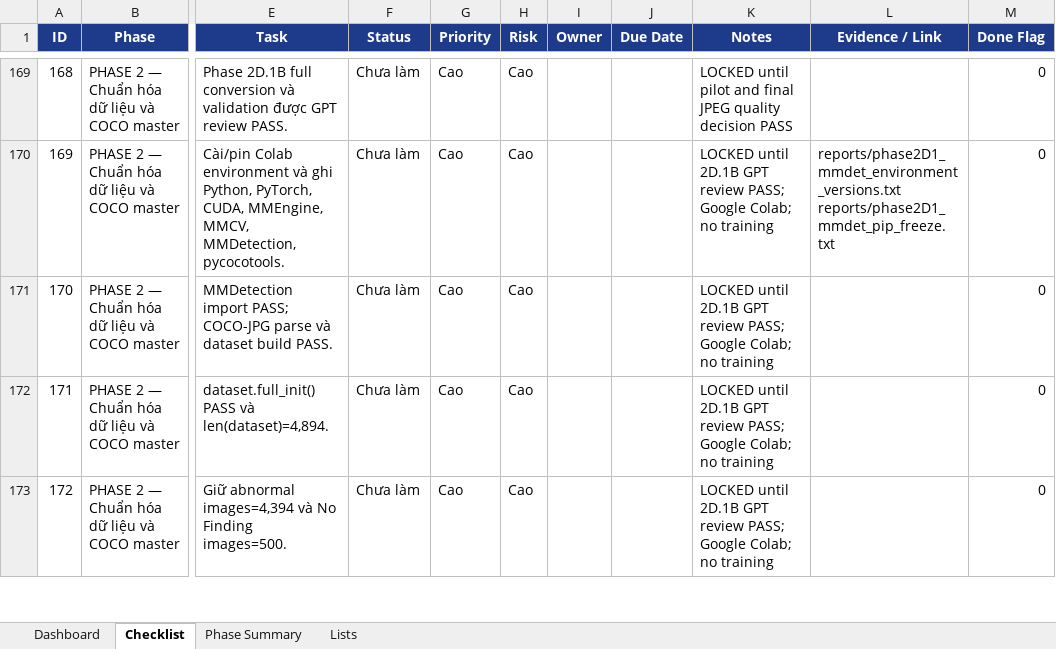
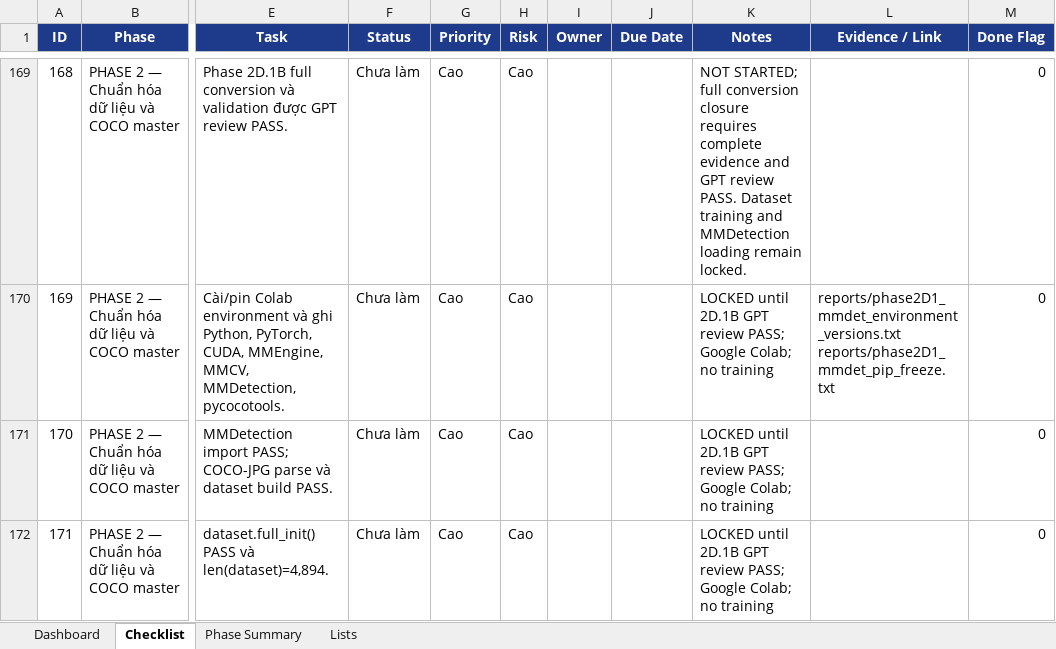
Before and after one commit to kelvinquach/ssl_detection_xray_v2, an Excel workbook: CHECKLIST_TRIEN_KHAI_FULL.xlsx, sheet Checklist, drawn as a sheet; only a part is shown, gaps mark what is left out; the shorter side is filled out with more unchanged rows; values as stored, in another font and other column widths than the file's, no borders; conditional formats and table styles not drawn; the diff covers the shown part only; the diff names each change by its address in the sheet, - before the commit and + after, or states it on an @@ line.

Commit message:
phase2D1B: validate pilot and lock JPEG quality 95

```diff
--- a/CHECKLIST_TRIEN_KHAI_FULL.xlsx (sheet Checklist)
+++ b/CHECKLIST_TRIEN_KHAI_FULL.xlsx (sheet Checklist)
-K169 (Notes): LOCKED until pilot and final JPEG quality decision PASS
+K169 (Notes): NOT STARTED; full conversion closure requires complete evidence and GPT review PASS. Dataset training and MMDetection loading remain locked.
```
Also changed, not shown: 46 edited cells elsewhere in this sheet, sheet Dashboard, sheet Phase Summary, 33 other files.
